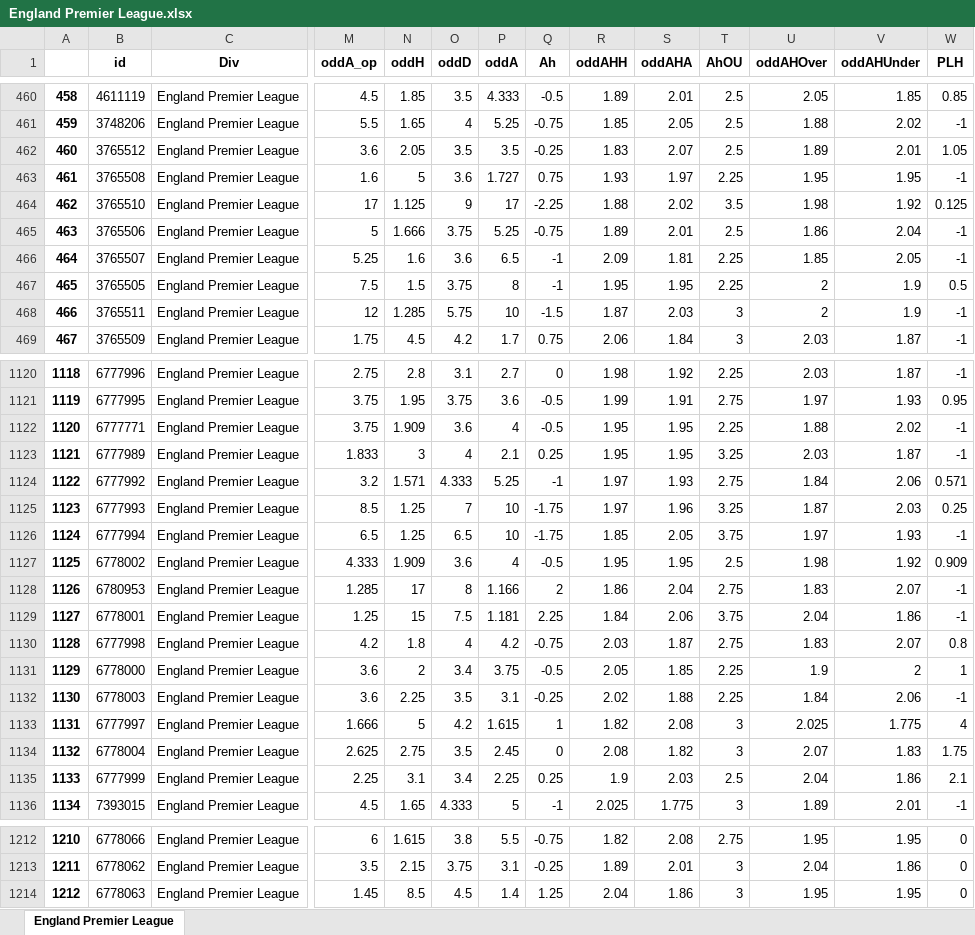
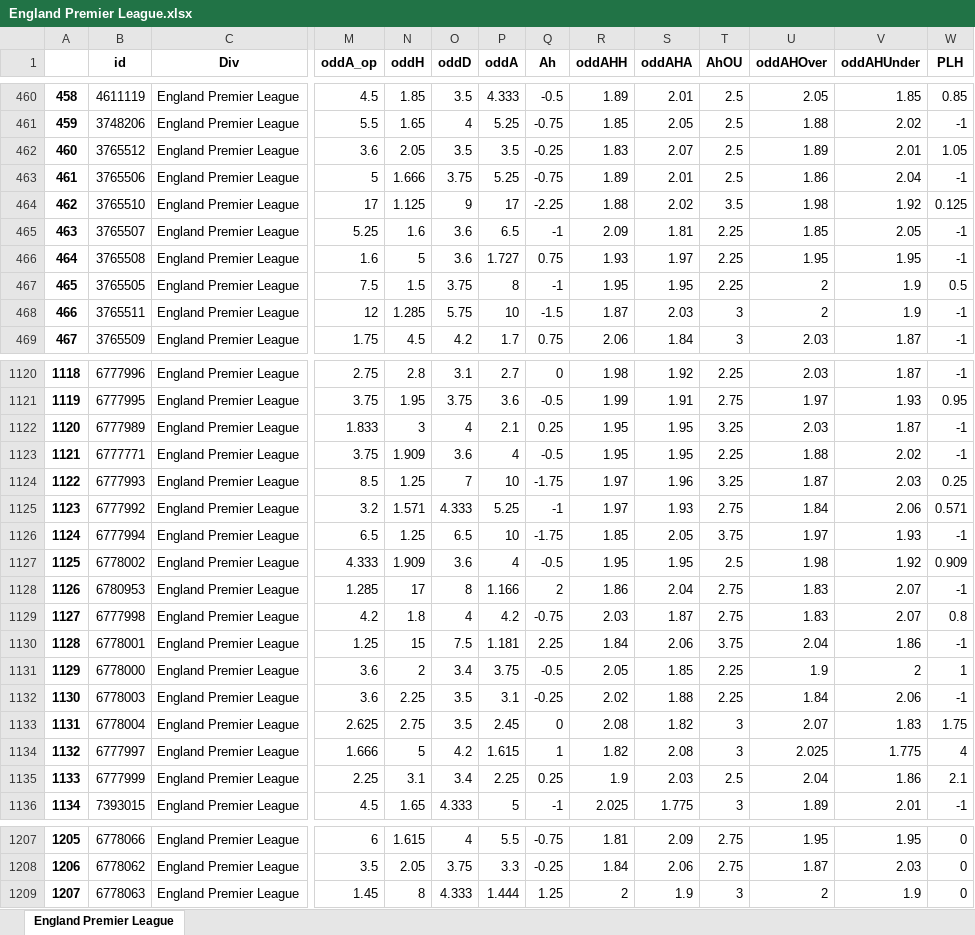
Before and after one commit to pedrogxbet/footdata, an Excel workbook: England Premier League/England Premier League.xlsx, sheet England Premier League, drawn as a sheet; only a part is shown, gaps mark what is left out; values as stored, in another font and other column widths than the file's, no borders; addresses are those after the commit; the diff covers the shown part only; the diff names each change by its address in the sheet, - before the commit and + after, or states it on an @@ line.

```diff
--- a/England Premier League/England Premier League.xlsx (sheet England Premier League)
+++ b/England Premier League/England Premier League.xlsx (sheet England Premier League)
@@ column A renumbered from row 359 down @@
@@ row 465 moved to row 463: 461 @@
@@ row 466 moved to row 465: 463 @@
@@ row 1123 moved to row 1122: 1120 @@
@@ row 1125 moved to row 1124: 1122 @@
@@ row 1130 moved to row 1129: 1127 @@
@@ row 1134 moved to row 1133: 1131 @@
-O1207 (oddD): 3.8
+O1207 (oddD): 4
-R1207 (oddAHH): 1.82
+R1207 (oddAHH): 1.81
-S1207 (oddAHA): 2.08
+S1207 (oddAHA): 2.09
-N1208 (oddH): 2.15
+N1208 (oddH): 2.05
-P1208 (oddA): 3.1
+P1208 (oddA): 3.3
-R1208 (oddAHH): 1.89
+R1208 (oddAHH): 1.84
-S1208 (oddAHA): 2.01
+S1208 (oddAHA): 2.06
-T1208 (AhOU): 3
+T1208 (AhOU): 2.75
-U1208 (oddAHOver): 2.04
+U1208 (oddAHOver): 1.87
-V1208 (oddAHUnder): 1.86
+V1208 (oddAHUnder): 2.03
-N1209 (oddH): 8.5
+N1209 (oddH): 8
-O1209 (oddD): 4.5
+O1209 (oddD): 4.333
-P1209 (oddA): 1.4
+P1209 (oddA): 1.444
-R1209 (oddAHH): 2.04
+R1209 (oddAHH): 2
-S1209 (oddAHA): 1.86
+S1209 (oddAHA): 1.9
-U1209 (oddAHOver): 1.95
+U1209 (oddAHOver): 2
-V1209 (oddAHUnder): 1.95
+V1209 (oddAHUnder): 1.9
```
Also changed, not shown: 1 added row, 6 removed rows, 37 moved rows and 52 edited cells elsewhere in this sheet, France National/France National.xlsx, Israel Premier League/Israel Premier League.xlsx, 39 other files.
